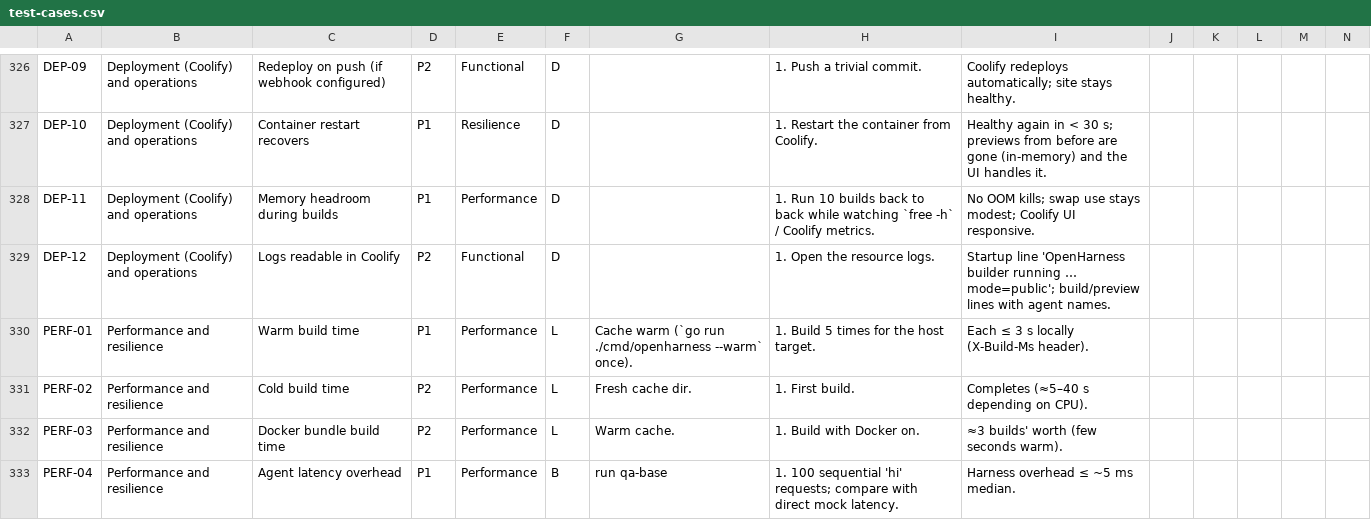
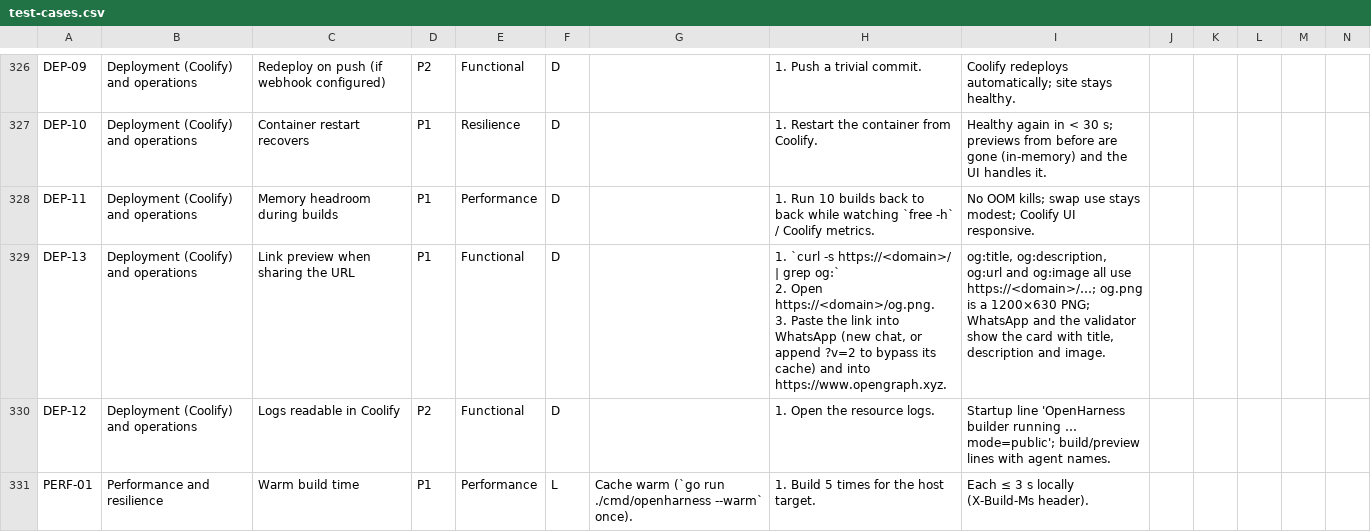
Before and after one commit to FirePing32/OpenHarness, a CSV file: qa/test-cases.csv, drawn as a sheet; only a part is shown, gaps mark what is left out; the shorter side is filled out with more unchanged rows; ↵ is a line break in a cell; the diff names each change by its address in the sheet, - before the commit and + after, or states it on an @@ line.

```diff
--- a/qa/test-cases.csv
+++ b/qa/test-cases.csv
+row 329: DEP-13 | Deployment (Coolify) and operations | Link preview when sharing the URL | P1 | Functional | D |  | 1. `curl -s https://<domain>/ | grep og:` ↵ 2. Open https://<domain>/og.png. ↵ 3. Paste the link into WhatsApp (new chat, or append ?v=2 to bypass its cache) and into https://www.opengraph.xyz. | og:title, og:description, og:url and og:image all use https://<domain>/…; og.png is a 1200×630 PNG; WhatsApp and the validator show the card with title, description and image.
```
Also changed, not shown: 9 other files.
